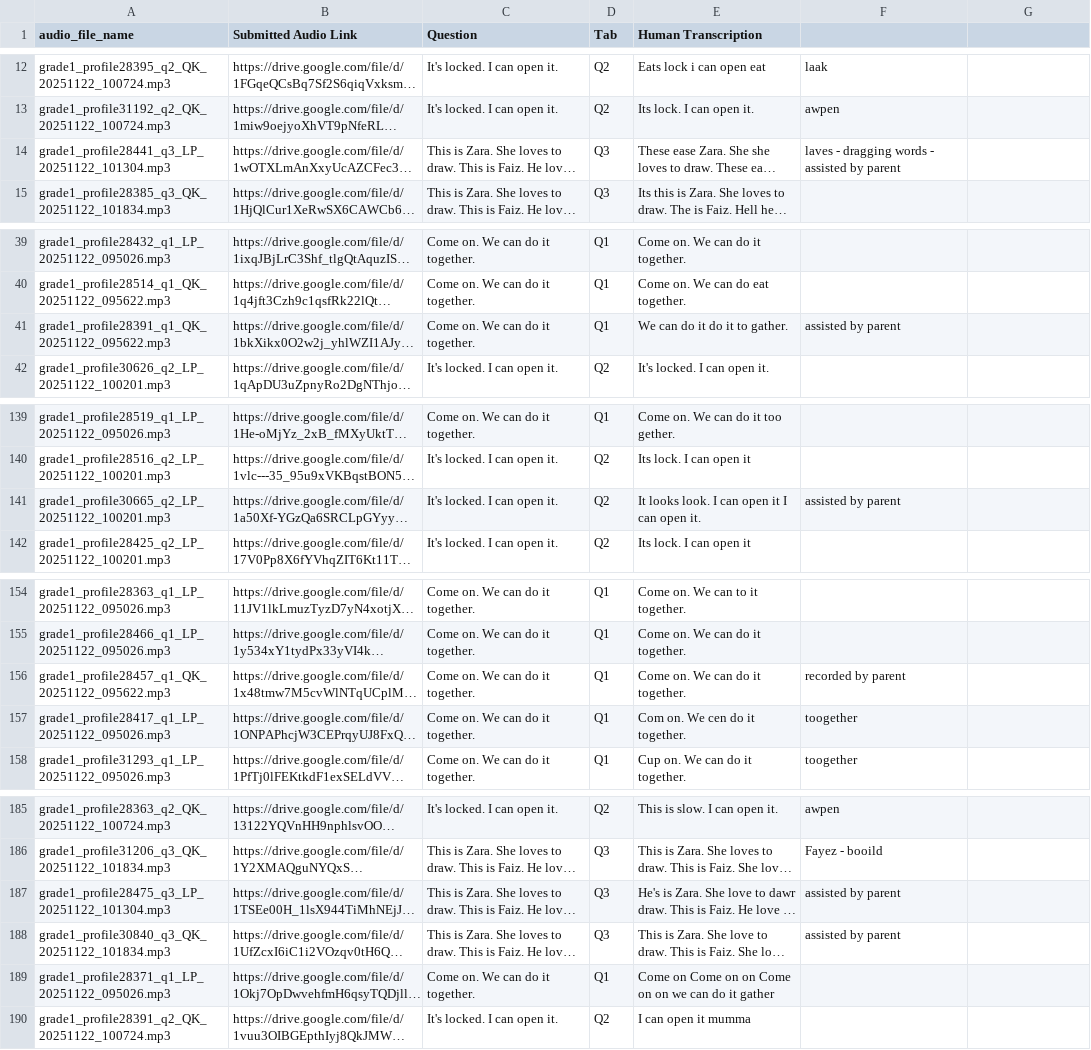
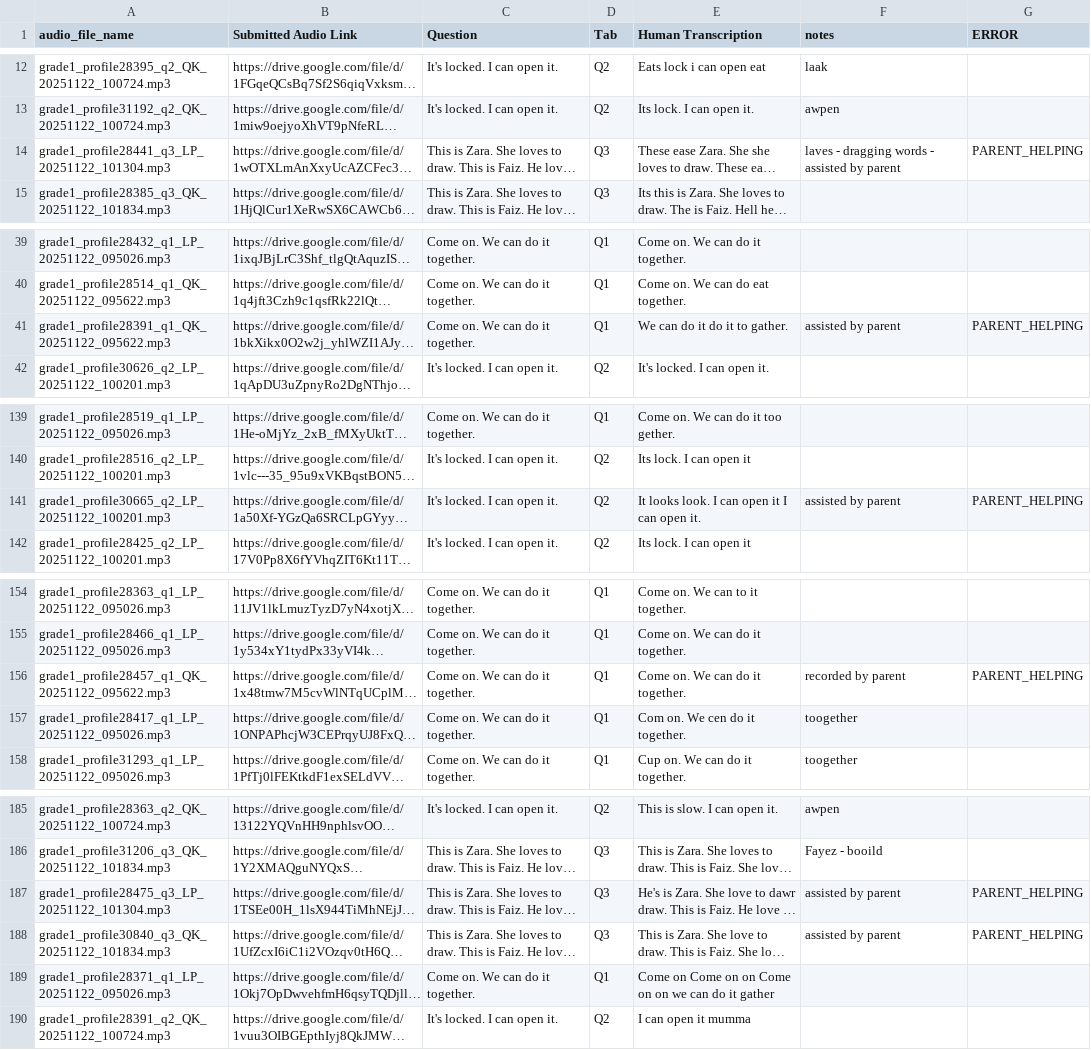
Before and after one commit to Beaj-Education/beaj-audio-dataset, a CSV file: data/v2/graded/Semal - Grading Assignments (2026-02-14 01_27) - Assignments.csv, drawn as a sheet; only a part is shown, gaps mark what is left out; long unchanged cells end in …; the diff covers the shown part only; the diff names each change by its address in the sheet, - before the commit and + after, or states it on an @@ line.

```diff
--- a/data/v2/graded/Semal - Grading Assignments (2026-02-14 01_27) - Assignments.csv
+++ b/data/v2/graded/Semal - Grading Assignments (2026-02-14 01_27) - Assignments.csv
-F1: (empty)
+F1: notes
-G1: (empty)
+G1: ERROR
-G14 (ERROR): (empty)
+G14 (ERROR): PARENT_HELPING
-G41 (ERROR): (empty)
+G41 (ERROR): PARENT_HELPING
-G141 (ERROR): (empty)
+G141 (ERROR): PARENT_HELPING
-G156 (ERROR): (empty)
+G156 (ERROR): PARENT_HELPING
-G187:G188 (ERROR): (empty)
+G187:G188 (ERROR): PARENT_HELPING
```
Also changed, not shown: 10 edited cells elsewhere in this file, data/v2/graded/Dania - Grading Assignments (2026-02-14 01_27) - Assignments.csv.
